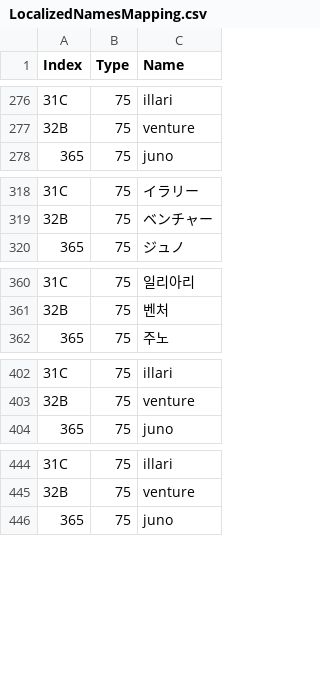
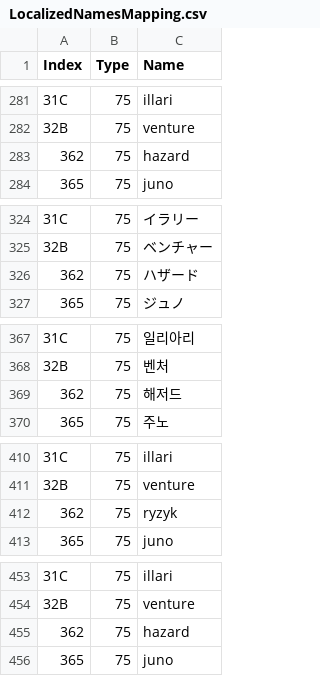
Before and after one commit to overtools/OWLib, a CSV file: DataTool/Static/LocalizedNamesMapping.csv, drawn as a sheet; only a part is shown, gaps mark what is left out; the diff covers the shown part only; the diff names each change by its address in the sheet, - before the commit and + after, or states it on an @@ line.

```diff
--- a/DataTool/Static/LocalizedNamesMapping.csv
+++ b/DataTool/Static/LocalizedNamesMapping.csv
+row 283: 362 | 75 | hazard
+row 326: 362 | 75 | ハザード
+row 369: 362 | 75 | 해저드
+row 412: 362 | 75 | ryzyk
+row 455: 362 | 75 | hazard
```
Also changed, not shown: 10 added rows elsewhere in this file, DataTool/Static/GUIDNames.csv.
